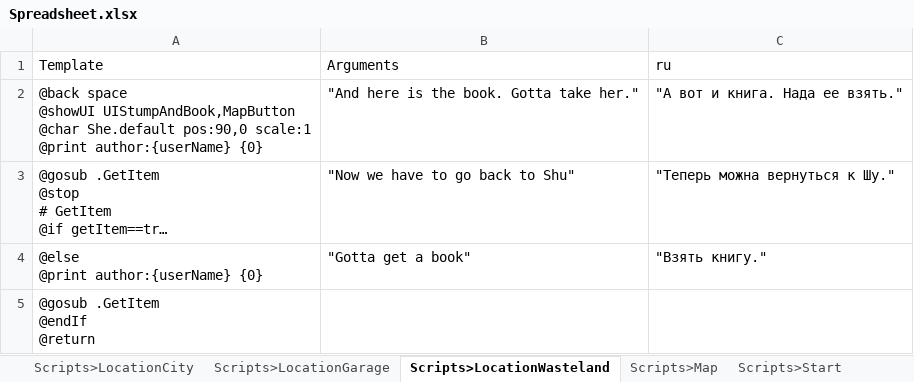
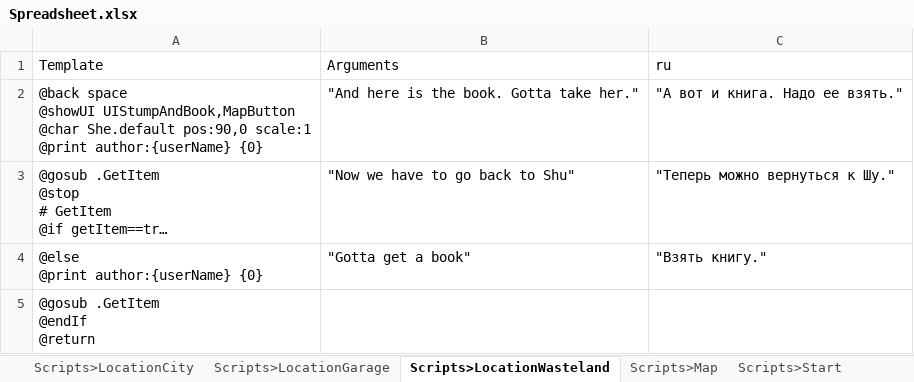
Before and after one commit to fixmonah/NaniNovel_TT, an Excel workbook: NaniNovel_project/Assets/Resources/Spreadsheet.xlsx, sheet Scripts>LocationWasteland, drawn as a sheet; long unchanged cells end in …; values as stored, in another font and other column widths than the file's, no borders; the diff names each change by its address in the sheet, - before the commit and + after, or states it on an @@ line.

```diff
--- a/NaniNovel_project/Assets/Resources/Spreadsheet.xlsx (sheet Scripts>LocationWasteland)
+++ b/NaniNovel_project/Assets/Resources/Spreadsheet.xlsx (sheet Scripts>LocationWasteland)
-C2 (ru): "А вот и книга. Нада ее взять."
+C2 (ru): "А вот и книга. Надо ее взять."
-C3 (ru): "Теперь можна вернуться к Шу."
+C3 (ru): "Теперь можно вернуться к Шу."
```
Also changed, not shown: sheet Scripts>LocationGarage, 16 other files.
